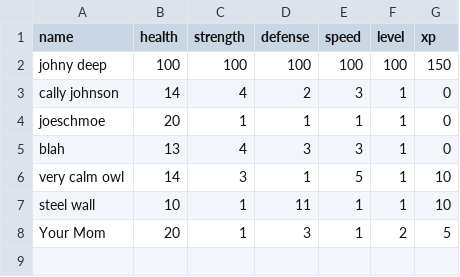
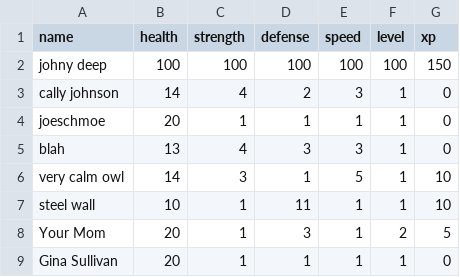
Before and after one commit to UCAS-Sawyer/CP2-Projects, a CSV file: BattleSimulator/csvs/characters.csv, drawn as a sheet.

Commit message:
generates random names now!!!

```diff
--- a/BattleSimulator/csvs/characters.csv
+++ b/BattleSimulator/csvs/characters.csv
@@ -8 +8,2 @@ steel wall,10,1,11,1,1,10
 Your Mom,20,1,3,1,2,5
+Gina Sullivan,20,1,1,1,1,0
```
Also changed, not shown: 2 other files.
